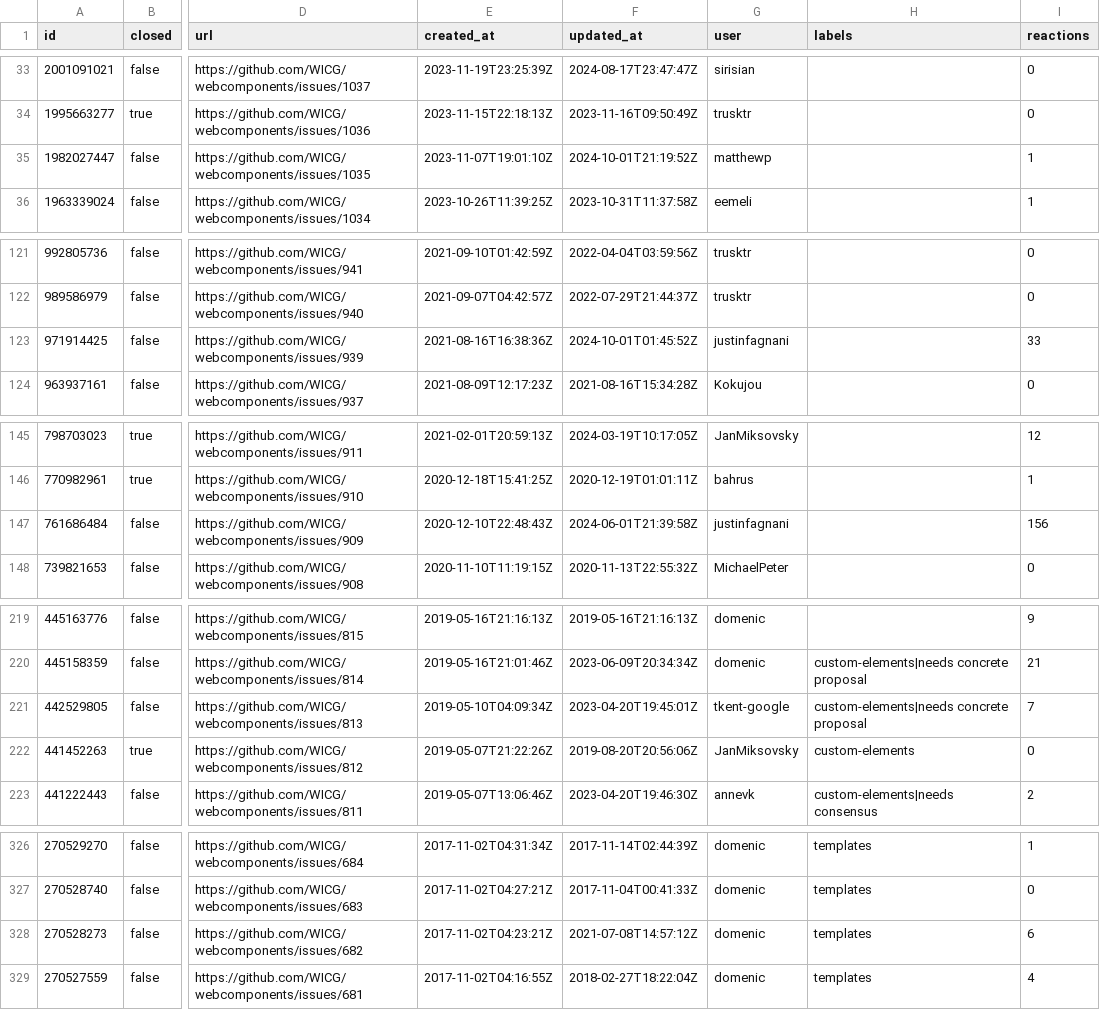
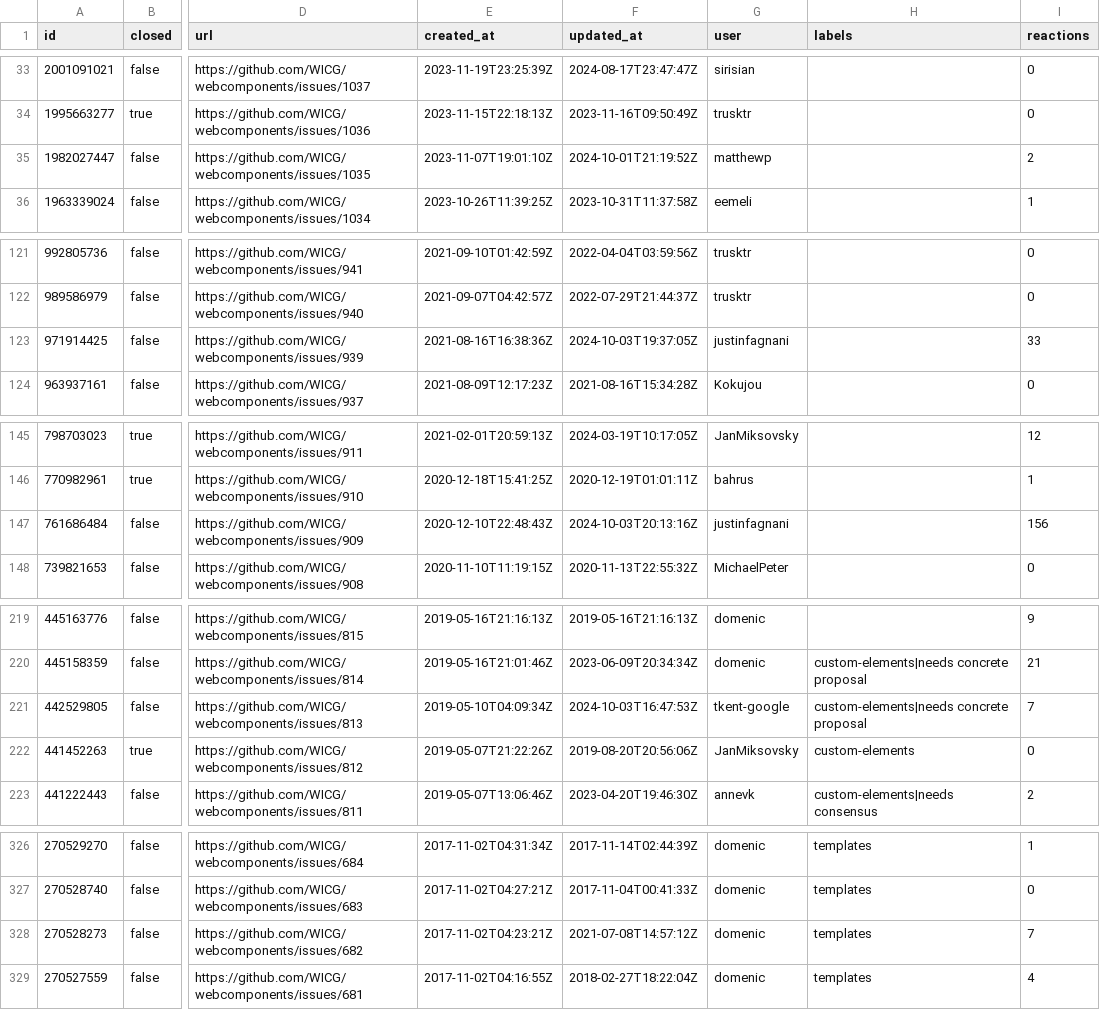
Before and after one commit to bgrins/compat-utils, a CSV file: output/WICG-webcomponents.csv, drawn as a sheet; only a part is shown, gaps mark what is left out; the diff names each change by its address in the sheet, - before the commit and + after, or states it on an @@ line.

```diff
--- a/output/WICG-webcomponents.csv
+++ b/output/WICG-webcomponents.csv
-I35 (reactions): 1
+I35 (reactions): 2
-F123 (updated_at): 2024-10-01T01:45:52Z
+F123 (updated_at): 2024-10-03T19:37:05Z
-F147 (updated_at): 2024-06-01T21:39:58Z
+F147 (updated_at): 2024-10-03T20:13:16Z
-F221 (updated_at): 2023-04-20T19:45:01Z
+F221 (updated_at): 2024-10-03T16:47:53Z
-I328 (reactions): 6
+I328 (reactions): 7
```
Also changed, not shown: output/all-comments.csv, output/w3ctag-design-reviews.csv, 7 other files.
